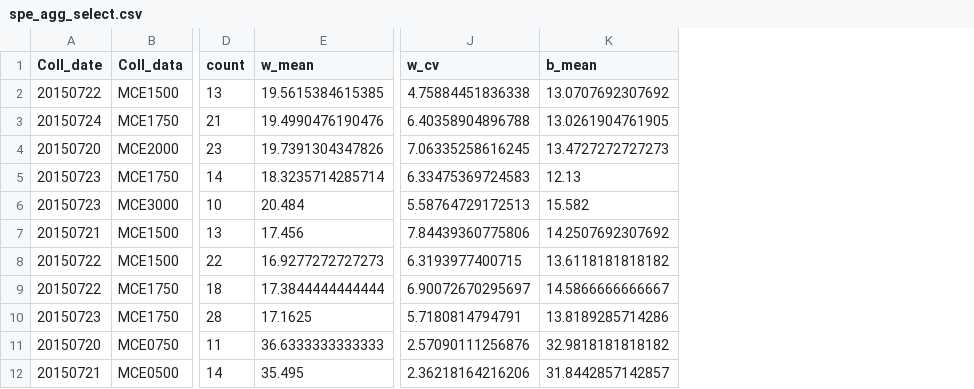
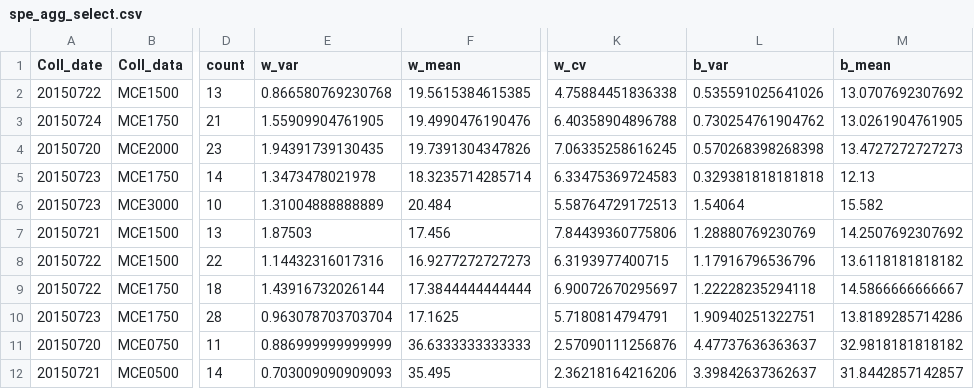
Before and after one commit to farewellXD/structure-equation-model-of-moth, a CSV file: result/csv/spe_agg_select.csv, drawn as a sheet; only a part is shown, gaps mark what is left out; the diff names each change by its address in the sheet, - before the commit and + after, or states it on an @@ line.

Commit message:
data_explore_each species population

```diff
--- a/result/csv/spe_agg_select.csv
+++ b/result/csv/spe_agg_select.csv
+column E (w_var), rows 2-12: 0.866580769230768 | 1.55909904761905 | 1.94391739130435 | 1.3473478021978 | 1.31004888888889 | 1.87503 | 1.14432316017316 | 1.43916732026144 | 0.963078703703704 | 0.886999999999999 | 0.703009090909093
+column L (b_var), rows 2-12: 0.535591025641026 | 0.730254761904762 | 0.570268398268398 | 0.329381818181818 | 1.54064 | 1.28880769230769 | 1.17916796536796 | 1.22228235294118 | 1.90940251322751 | 4.47737636363637 | 3.39842637362637
```
Also changed, not shown: 10 other files.
